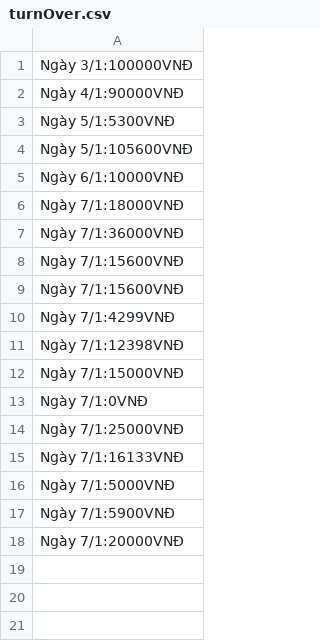
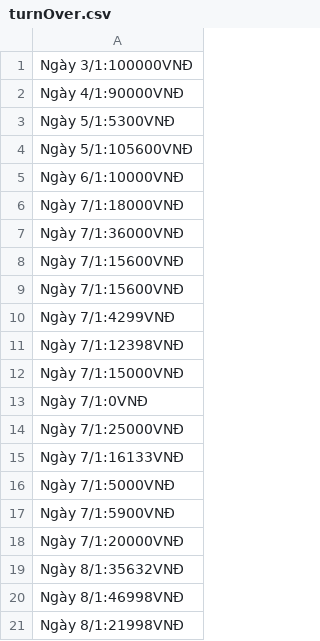
Before and after one commit to hongnamz1211/CaseStudy2, a CSV file: src/File/turnOver.csv, drawn as a sheet.

```diff
--- a/src/File/turnOver.csv
+++ b/src/File/turnOver.csv
@@ -18 +18,4 @@ Ngày 7/1:5900VNĐ
 Ngày 7/1:20000VNĐ
+Ngày 8/1:35632VNĐ
+Ngày 8/1:46998VNĐ
+Ngày 8/1:21998VNĐ
```
Also changed, not shown: out/production/CaseStudy2/File/turnOver.csv, 11 other files.
